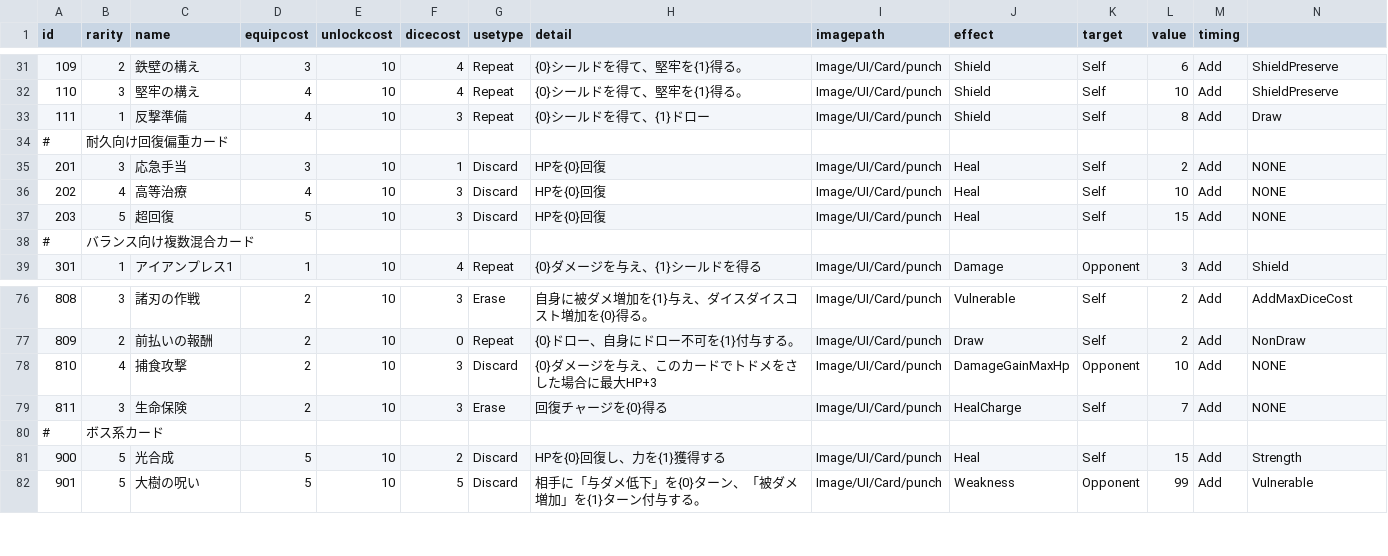
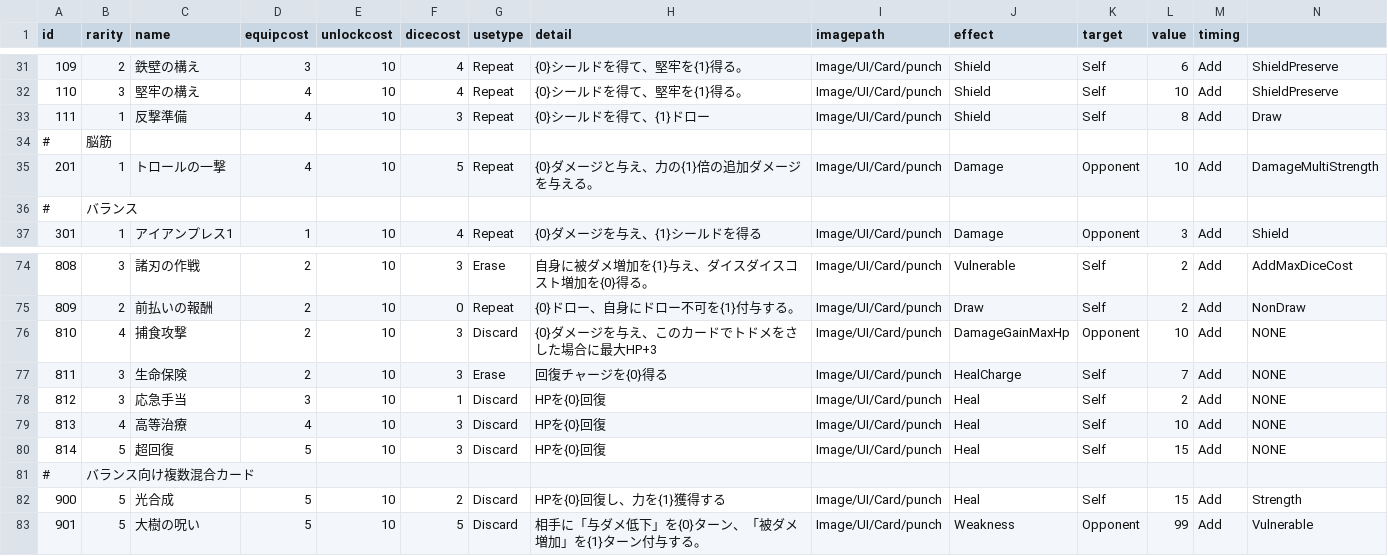
Before and after one commit to yamashita8655/STSLike, a CSV file: Assets/Resources/Csv/actiontable2.csv, drawn as a sheet; only a part is shown, gaps mark what is left out; removed rows and columns are numbered as before the commit, all else as after; rows hold the shown columns only; the diff names each change by its address in the sheet, - before the commit and + after, or states it on an @@ line.

```diff
--- a/Assets/Resources/Csv/actiontable2.csv
+++ b/Assets/Resources/Csv/actiontable2.csv
-B34 (rarity): 耐久向け回復偏重カード
+B34 (rarity): 脳筋
-row 35: 201 | 3 | 応急手当 | 3 | 10 | 1 | Discard | HPを{0}回復 | Image/UI/Card/punch | Heal | Self | 2 | Add | NONE
-row 36: 202 | 4 | 高等治療 | 4 | 10 | 3 | Discard | HPを{0}回復 | Image/UI/Card/punch | Heal | Self | 10 | Add | NONE
-row 37: 203 | 5 | 超回復 | 5 | 10 | 3 | Discard | HPを{0}回復 | Image/UI/Card/punch | Heal | Self | 15 | Add | NONE
+row 35: 201 | 1 | トロールの一撃 | 4 | 10 | 5 | Repeat | {0}ダメージと与え、力の{1}倍の追加ダメージを与える。 | Image/UI/Card/punch | Damage | Opponent | 10 | Add | DamageMultiStrength
-B36 (rarity): バランス向け複数混合カード
+B36 (rarity): バランス
+row 78: 812 | 3 | 応急手当 | 3 | 10 | 1 | Discard | HPを{0}回復 | Image/UI/Card/punch | Heal | Self | 2 | Add | NONE
+row 79: 813 | 4 | 高等治療 | 4 | 10 | 3 | Discard | HPを{0}回復 | Image/UI/Card/punch | Heal | Self | 10 | Add | NONE
+row 80: 814 | 5 | 超回復 | 5 | 10 | 3 | Discard | HPを{0}回復 | Image/UI/Card/punch | Heal | Self | 15 | Add | NONE
-B81 (rarity): ボス系カード
+B81 (rarity): バランス向け複数混合カード
```
Also changed, not shown: 8 other files.
